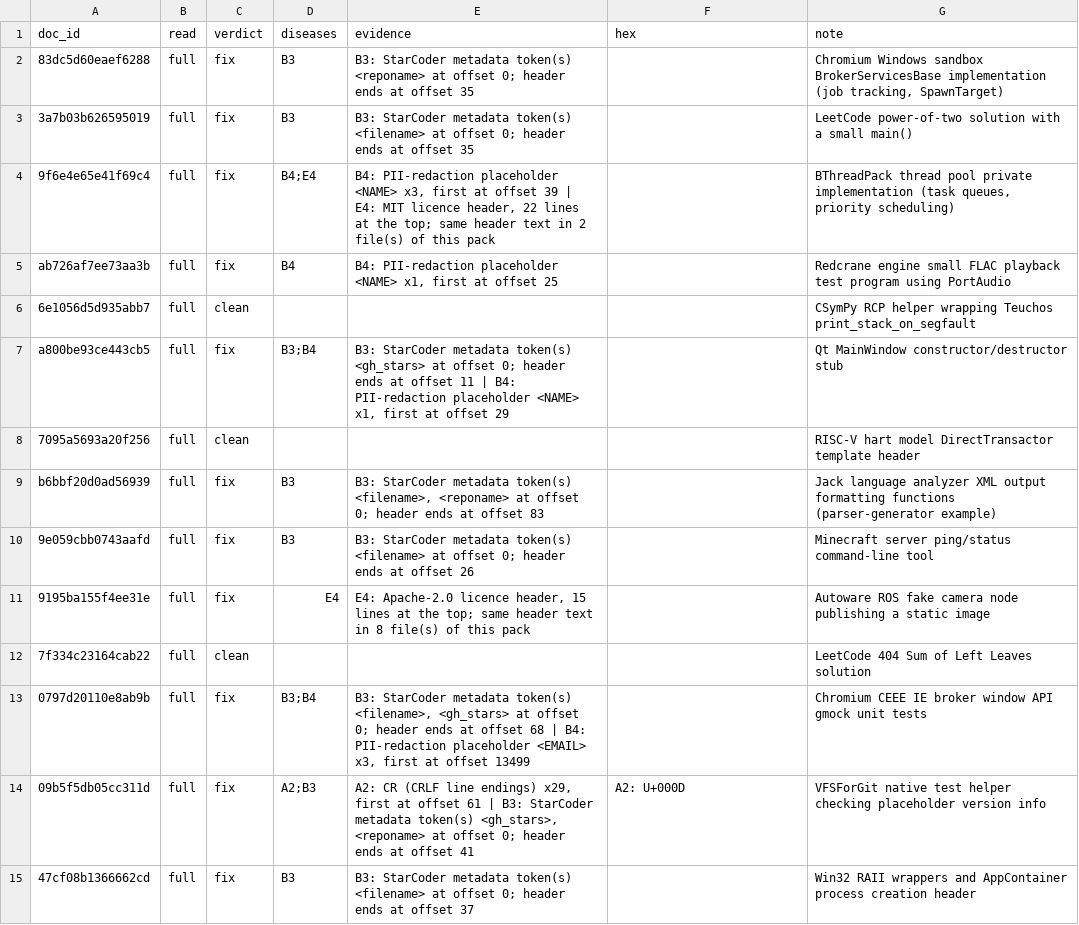
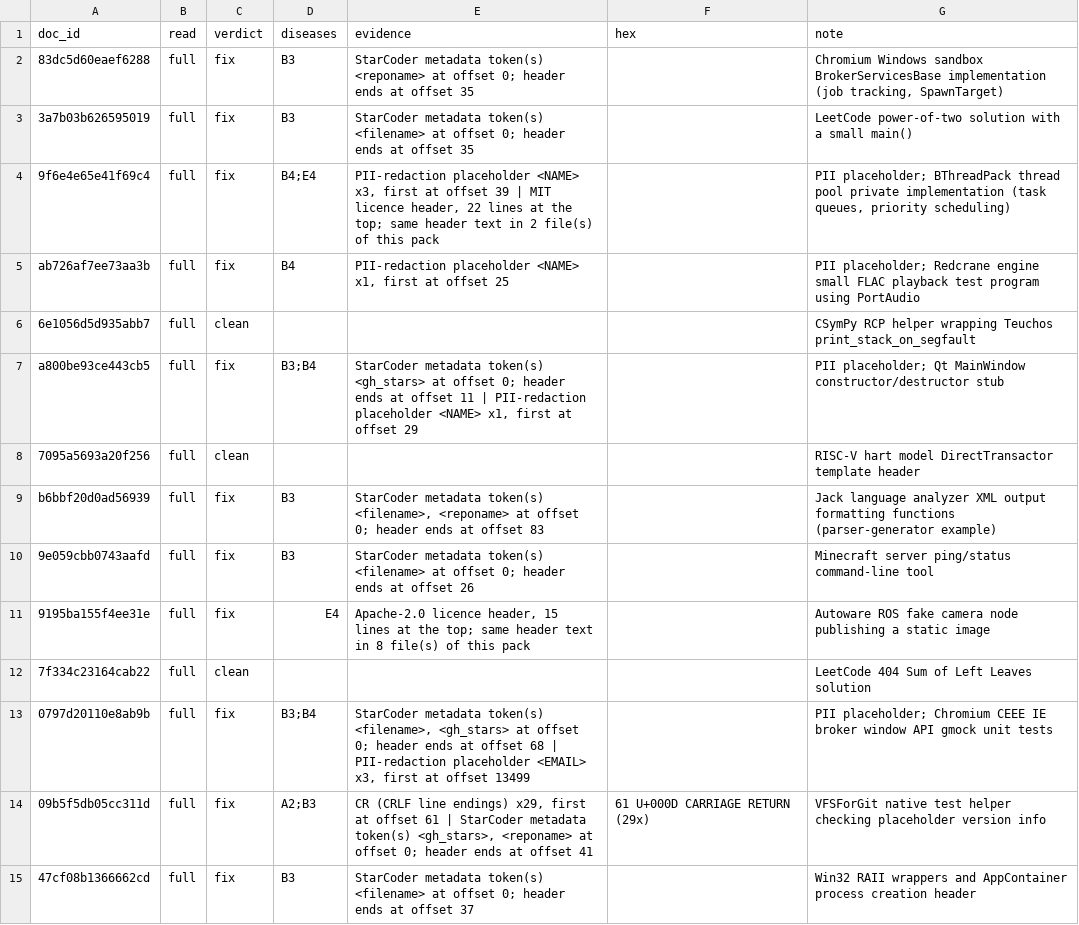
Before and after one commit to SXD390/era-v5-lab, a CSV file: diagnosis/submissions/code-cpp/SXD390/labels.csv, drawn as a sheet; only a part is shown; the diff covers the shown part only.

```diff
--- a/diagnosis/submissions/code-cpp/SXD390/labels.csv
+++ b/diagnosis/submissions/code-cpp/SXD390/labels.csv
@@ -1,15 +1,15 @@
 doc_id,read,verdict,diseases,evidence,hex,note
-83dc5d60eaef6288,full,fix,B3,B3: StarCoder metadata token(s) <reponame> at offset 0; header ends at offset 35,,"Chromium Windows sandbox BrokerServicesBase implementation (job tracking, SpawnTarget)"
-3a7b03b626595019,full,fix,B3,B3: StarCoder metadata token(s) <filename> at offset 0; header ends at offset 35,,LeetCode power-of-two solution with a small main()
-9f6e4e65e41f69c4,full,fix,B4;E4,"B4: PII-redaction placeholder <NAME> x3, first at offset 39 | E4: MIT licence header, 22 lines at the top; same header text in 2 file(s) of this pack",,"BThreadPack thread pool private implementation (task queues, priority scheduling)"
-ab726af7ee73aa3b,full,fix,B4,"B4: PII-redaction placeholder <NAME> x1, first at offset 25",,Redcrane engine small FLAC playback test program using PortAudio
+83dc5d60eaef6288,full,fix,B3,StarCoder metadata token(s) <reponame> at offset 0; header ends at offset 35,,"Chromium Windows sandbox BrokerServicesBase implementation (job tracking, SpawnTarget)"
+3a7b03b626595019,full,fix,B3,StarCoder metadata token(s) <filename> at offset 0; header ends at offset 35,,LeetCode power-of-two solution with a small main()
+9f6e4e65e41f69c4,full,fix,B4;E4,"PII-redaction placeholder <NAME> x3, first at offset 39 | MIT licence header, 22 lines at the top; same header text in 2 file(s) of this pack",,"PII placeholder; BThreadPack thread pool private implementation (task queues, priority scheduling)"
+ab726af7ee73aa3b,full,fix,B4,"PII-redaction placeholder <NAME> x1, first at offset 25",,PII placeholder; Redcrane engine small FLAC playback test program using PortAudio
 6e1056d5d935abb7,full,clean,,,,CSymPy RCP helper wrapping Teuchos print_stack_on_segfault
-a800be93ce443cb5,full,fix,B3;B4,"B3: StarCoder metadata token(s) <gh_stars> at offset 0; header ends at offset 11 | B4: PII-redaction placeholder <NAME> x1, first at offset 29",,Qt MainWindow constructor/destructor stub
+a800be93ce443cb5,full,fix,B3;B4,"StarCoder metadata token(s) <gh_stars> at offset 0; header ends at offset 11 | PII-redaction placeholder <NAME> x1, first at offset 29",,PII placeholder; Qt MainWindow constructor/destructor stub
 7095a5693a20f256,full,clean,,,,RISC-V hart model DirectTransactor template header
-b6bbf20d0ad56939,full,fix,B3,"B3: StarCoder metadata token(s) <filename>, <reponame> at offset 0; header ends at offset 83",,Jack language analyzer XML output formatting functions (parser-generator example)
-9e059cbb0743aafd,full,fix,B3,B3: StarCoder metadata token(s) <filename> at offset 0; header ends at offset 26,,Minecraft server ping/status command-line tool
-9195ba155f4ee31e,full,fix,E4,"E4: Apache-2.0 licence header, 15 lines at the top; same header text in 8 file(s) of this pack",,Autoware ROS fake camera node publishing a static image
+b6bbf20d0ad56939,full,fix,B3,"StarCoder metadata token(s) <filename>, <reponame> at offset 0; header ends at offset 83",,Jack language analyzer XML output formatting functions (parser-generator example)
+9e059cbb0743aafd,full,fix,B3,StarCoder metadata token(s) <filename> at offset 0; header ends at offset 26,,Minecraft server ping/status command-line tool
+9195ba155f4ee31e,full,fix,E4,"Apache-2.0 licence header, 15 lines at the top; same header text in 8 file(s) of this pack",,Autoware ROS fake camera node publishing a static image
 7f334c23164cab22,full,clean,,,,LeetCode 404 Sum of Left Leaves solution
-0797d20110e8ab9b,full,fix,B3;B4,"B3: StarCoder metadata token(s) <filename>, <gh_stars> at offset 0; header ends at offset 68 | B4: PII-redaction placeholder <EMAIL> x3, first at offset 13499",,Chromium CEEE IE broker window API gmock unit tests
-09b5f5db05cc311d,full,fix,A2;B3,"A2: CR (CRLF line endings) x29, first at offset 61 | B3: StarCoder metadata token(s) <gh_stars>, <reponame> at offset 0; header ends at offset 41",A2: U+000D,VFSForGit native test helper checking placeholder version info
-47cf08b1366662cd,full,fix,B3,B3: StarCoder metadata token(s) <filename> at offset 0; header ends at offset 37,,Win32 RAII wrappers and AppContainer process creation header
+0797d20110e8ab9b,full,fix,B3;B4,"StarCoder metadata token(s) <filename>, <gh_stars> at offset 0; header ends at offset 68 | PII-redaction placeholder <EMAIL> x3, first at offset 13499",,PII placeholder; Chromium CEEE IE broker window API gmock unit tests
+09b5f5db05cc311d,full,fix,A2;B3,"CR (CRLF line endings) x29, first at offset 61 | StarCoder metadata token(s) <gh_stars>, <reponame> at offset 0; header ends at offset 41",61 U+000D CARRIAGE RETURN (29x),VFSForGit native test helper checking placeholder version info
+47cf08b1366662cd,full,fix,B3,StarCoder metadata token(s) <filename> at offset 0; header ends at offset 37,,Win32 RAII wrappers and AppContainer process creation header
```
Also changed, not shown: 154 edited cells elsewhere in this file.
